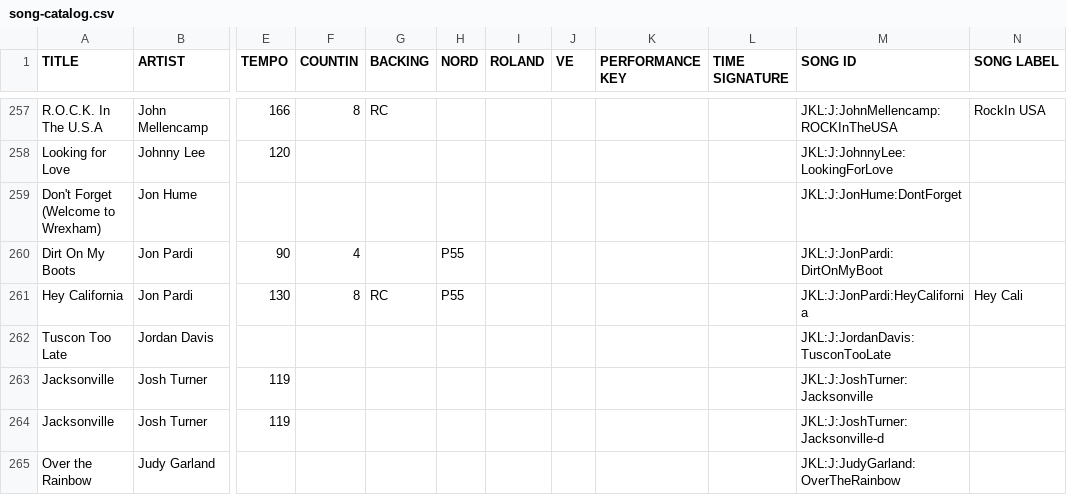
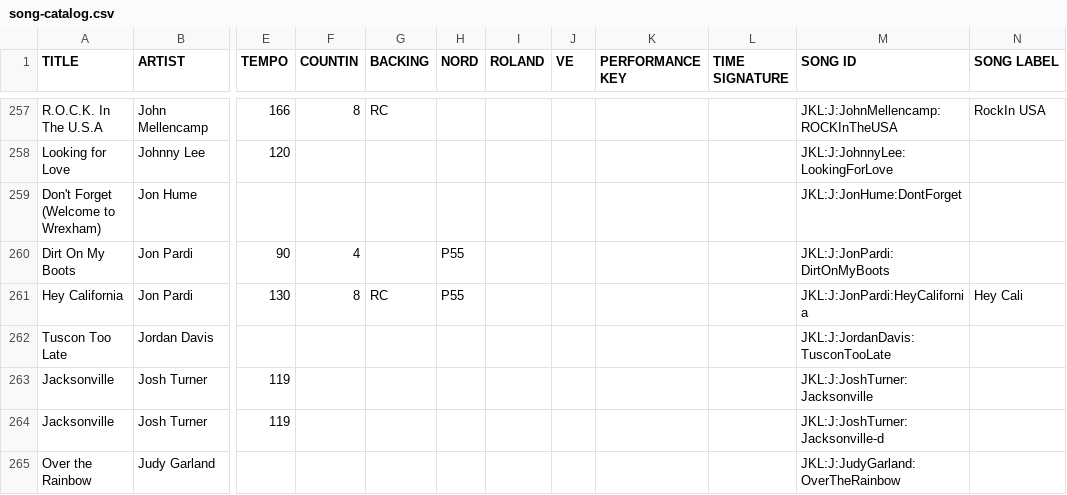
Before and after one commit to scottwdavidson/chordprotools, a CSV file: song-catalog.csv, drawn as a sheet; only a part is shown, gaps mark what is left out; the diff names each change by its address in the sheet, - before the commit and + after, or states it on an @@ line.

Commit message:
fixed file name typo

```diff
--- a/song-catalog.csv
+++ b/song-catalog.csv
-M260 (SONG ID): JKL:J:JonPardi:DirtOnMyBoot
+M260 (SONG ID): JKL:J:JonPardi:DirtOnMyBoots
```
Also changed, not shown: 1 other file.
